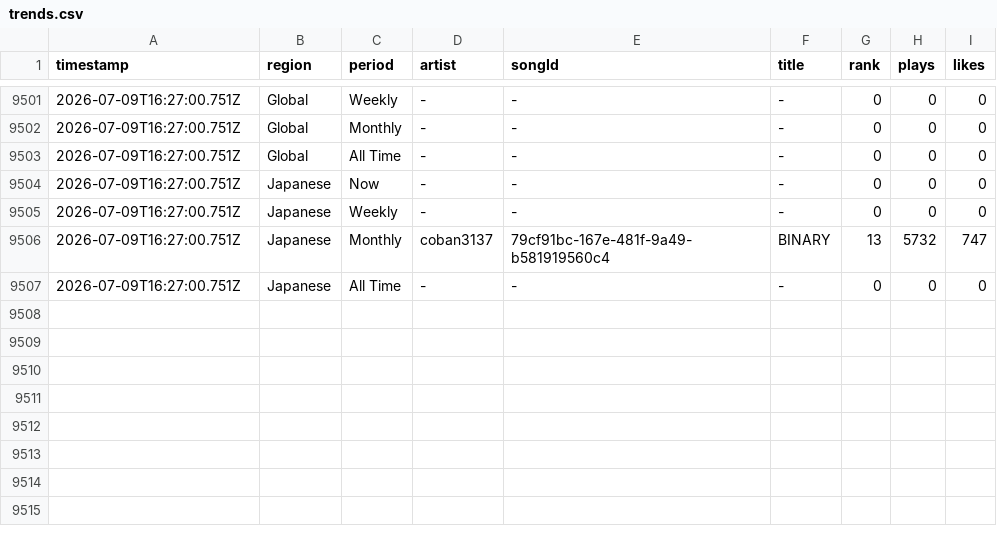
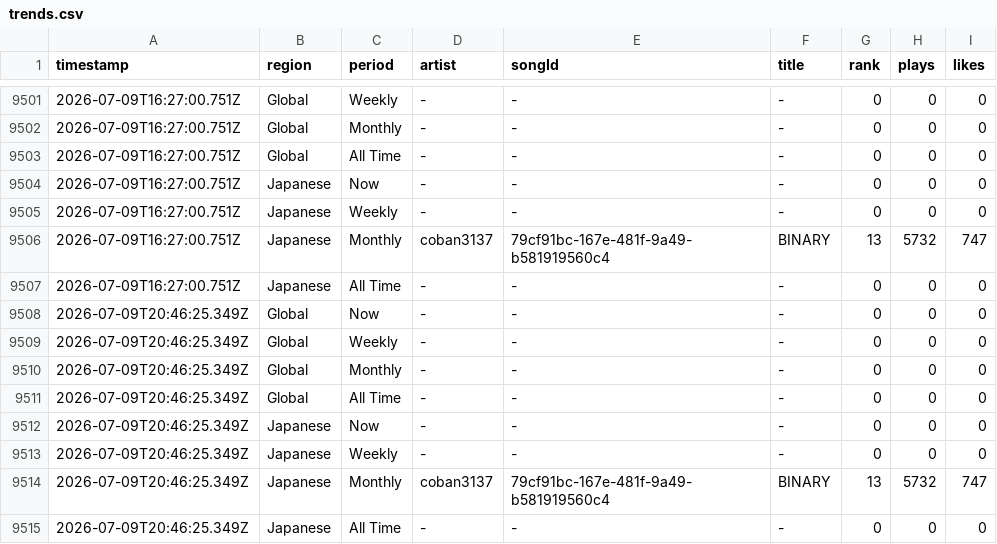
Before and after one commit to Darari-nu/suno-tracker, a CSV file: data/trends.csv, drawn as a sheet; only a part is shown, gaps mark what is left out; the diff names each change by its address in the sheet, - before the commit and + after, or states it on an @@ line.

```diff
--- a/data/trends.csv
+++ b/data/trends.csv
+row 9508: 2026-07-09T20:46:25.349Z | Global | Now | - | - | - | 0 | 0 | 0
+row 9509: 2026-07-09T20:46:25.349Z | Global | Weekly | - | - | - | 0 | 0 | 0
+row 9510: 2026-07-09T20:46:25.349Z | Global | Monthly | - | - | - | 0 | 0 | 0
+row 9511: 2026-07-09T20:46:25.349Z | Global | All Time | - | - | - | 0 | 0 | 0
+row 9512: 2026-07-09T20:46:25.349Z | Japanese | Now | - | - | - | 0 | 0 | 0
+row 9513: 2026-07-09T20:46:25.349Z | Japanese | Weekly | - | - | - | 0 | 0 | 0
+row 9514: 2026-07-09T20:46:25.349Z | Japanese | Monthly | coban3137 | 79cf91bc-167e-481f-9a49-b581919560c4 | BINARY | 13 | 5732 | 747
+row 9515: 2026-07-09T20:46:25.349Z | Japanese | All Time | - | - | - | 0 | 0 | 0
```
Also changed, not shown: data/followers.csv, 3 other files.
